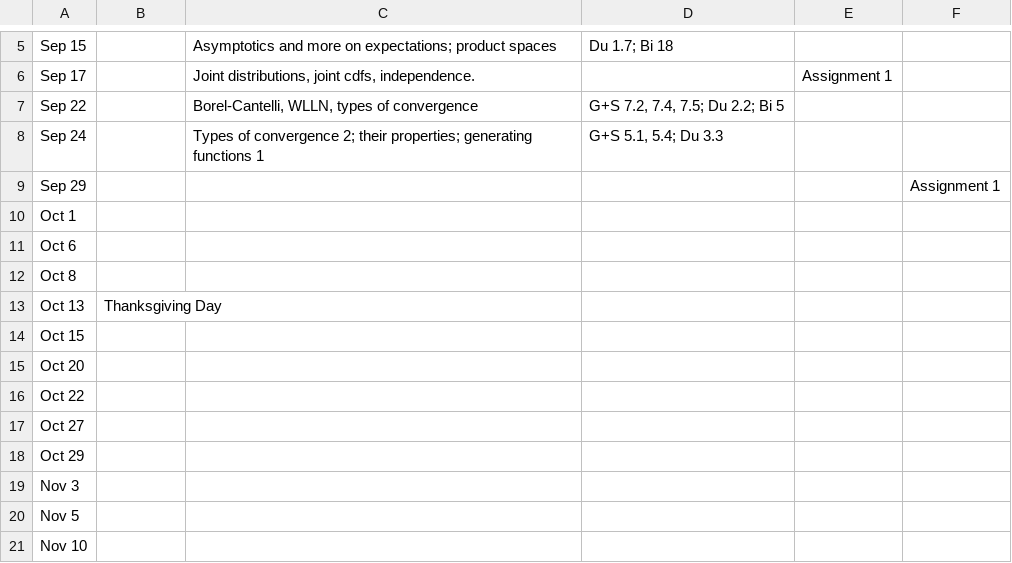
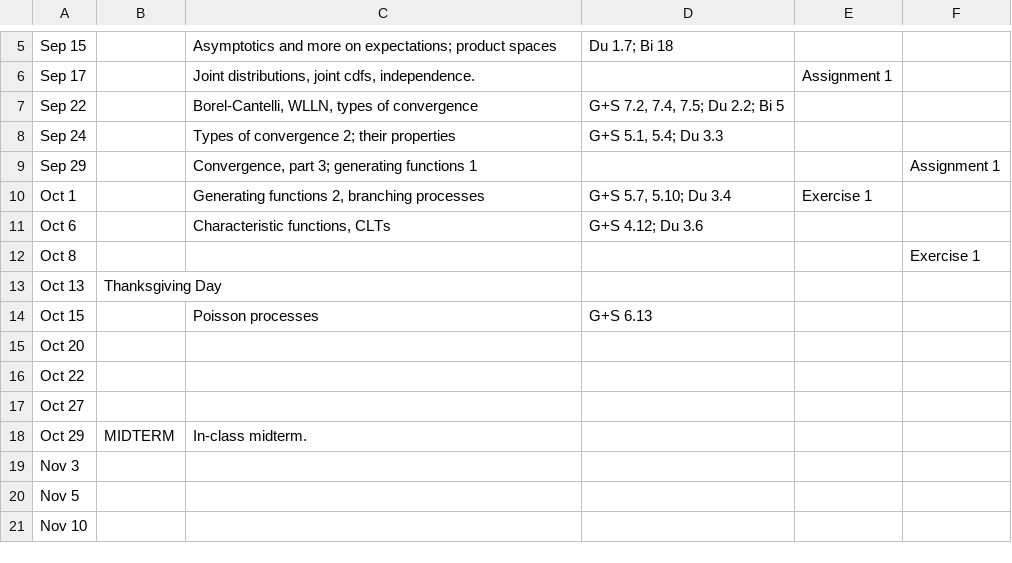
Before and after one commit to alexandrebouchard/stat547c-web-fa2014-15, a CSV file: schedule.csv, drawn as a sheet; only a part is shown, gaps mark what is left out.

```diff
--- a/schedule.csv
+++ b/schedule.csv
@@ -7,9 +7,9 @@
 "Sep 22",,"Borel-Cantelli, WLLN, types of convergence","G+S 7.2, 7.4, 7.5; Du 2.2; Bi 5",,
-"Sep 24",,"Types of convergence 2; their properties; generating functions 1","G+S 5.1, 5.4; Du 3.3",,
-"Sep 29",,,,,"Assignment 1"
-"Oct 1",,,,,
-"Oct 6",,,,,
-"Oct 8",,,,,
+"Sep 24",,"Types of convergence 2; their properties","G+S 5.1, 5.4; Du 3.3",,
+"Sep 29",,"Convergence, part 3; generating functions 1",,,"Assignment 1"
+"Oct 1",,"Generating functions 2, branching processes","G+S 5.7, 5.10; Du 3.4","Exercise 1",
+"Oct 6",,"Characteristic functions, CLTs","G+S 4.12; Du 3.6",,
+"Oct 8",,,,,"Exercise 1"
 "Oct 13","Thanksgiving Day",,,,
-"Oct 15",,,,,
+"Oct 15",,"Poisson processes ","G+S 6.13",,
 "Oct 20",,,,,
@@ -17,3 +17,3 @@
 "Oct 27",,,,,
-"Oct 29",,,,,
+"Oct 29","MIDTERM","In-class midterm.",,,
 "Nov 3",,,,,
```
Also changed, not shown: 6 other files.
